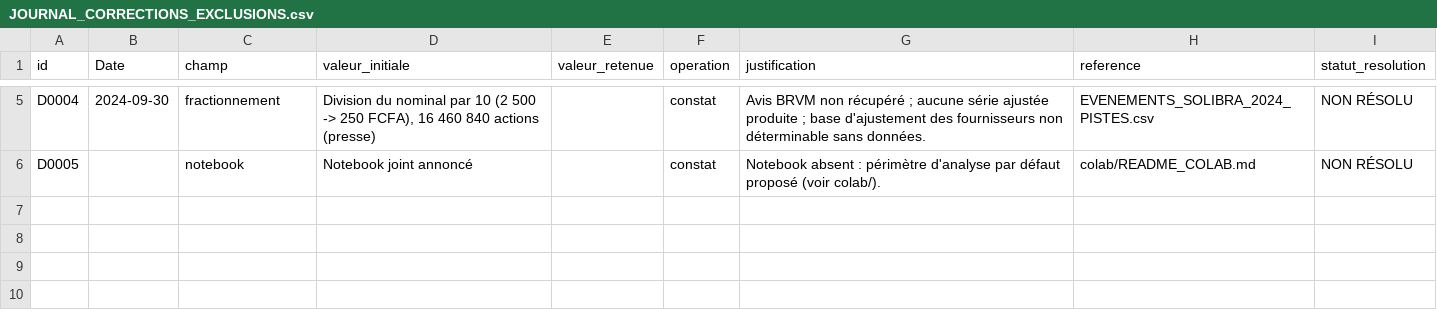
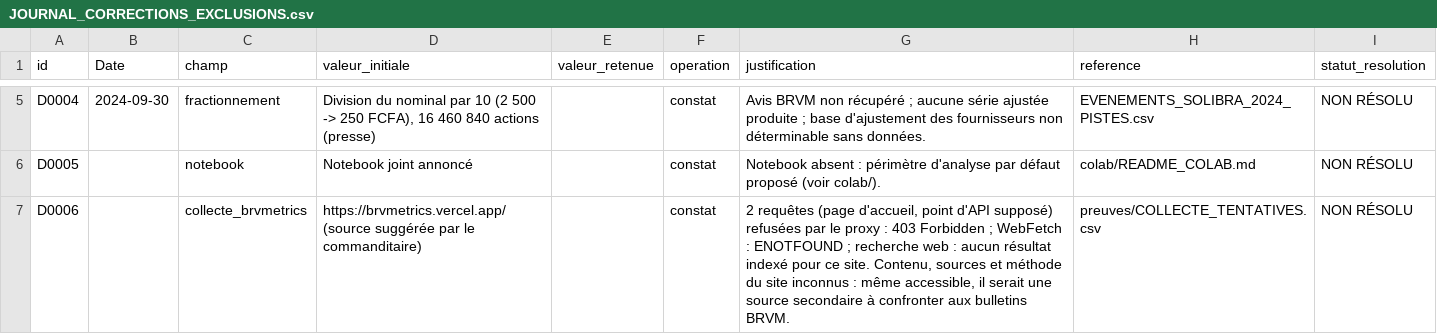
Before and after one commit to mod554/like_my_self-, a CSV file: analyses/solibra_slbc_2023_2026/JOURNAL_CORRECTIONS_EXCLUSIONS.csv, drawn as a sheet; only a part is shown, gaps mark what is left out.

```diff
--- a/analyses/solibra_slbc_2023_2026/JOURNAL_CORRECTIONS_EXCLUSIONS.csv
+++ b/analyses/solibra_slbc_2023_2026/JOURNAL_CORRECTIONS_EXCLUSIONS.csv
@@ -6 +6,2 @@ D0004,2024-09-30,fractionnement,"Division du nominal par 10 (2 500 -> 250 FCFA),
 D0005,,notebook,Notebook joint annoncé,,constat,Notebook absent : périmètre d'analyse par défaut proposé (voir colab/).,colab/README_COLAB.md,NON RÉSOLU
+D0006,,collecte_brvmetrics,https://brvmetrics.vercel.app/ (source suggérée par le commanditaire),,constat,"2 requêtes (page d'accueil, point d'API supposé) refusées par le proxy : 403 Forbidden ; WebFetch : ENOTFOUND ; recherche web : aucun résultat indexé pour ce site. Contenu, sources et méthode du site inconnus : même accessible, il serait une source secondaire à confronter aux bulletins BRVM.",preuves/COLLECTE_TENTATIVES.csv,NON RÉSOLU
```
Also changed, not shown: analyses/solibra_slbc_2023_2026/preuves/COLLECTE_TENTATIVES.csv, analyses/solibra_slbc_2023_2026/saisies/constats_documentaires.csv, 2 other files.
